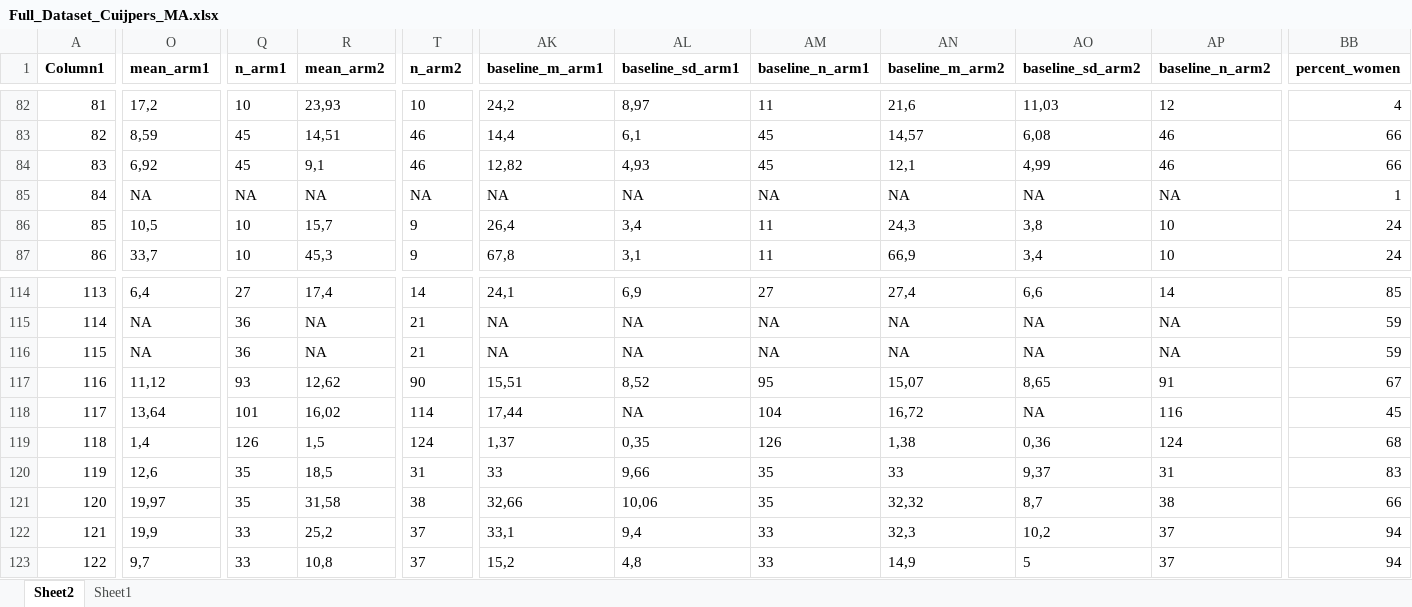
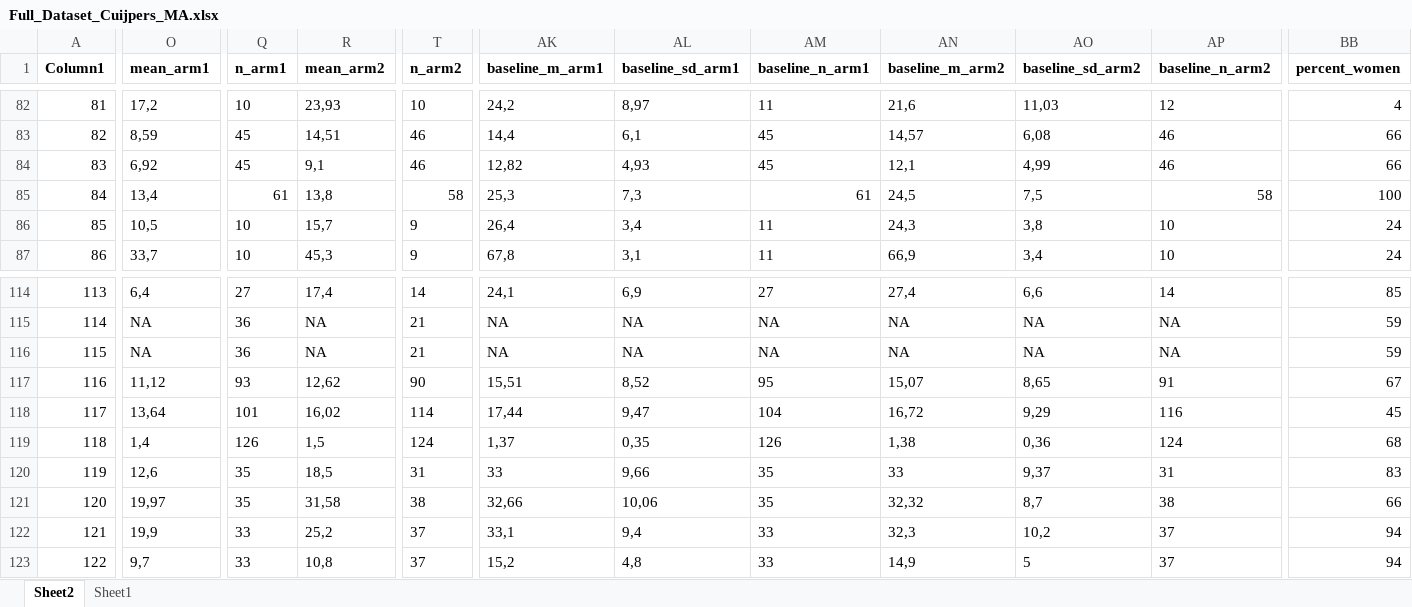
Before and after one commit to transatlantic-comppsych/apples_oranges, an Excel workbook: Full_Dataset_Cuijpers_MA.xlsx, sheet Sheet2, drawn as a sheet; only a part is shown, gaps mark what is left out; values as stored, in another font and other column widths than the file's, no borders; table styles not drawn; the diff names each change by its address in the sheet, - before the commit and + after, or states it on an @@ line.

Commit message:
Extracted / imputed data for psy studies that we were missing cohens ds for.

```diff
--- a/Full_Dataset_Cuijpers_MA.xlsx (sheet Sheet2)
+++ b/Full_Dataset_Cuijpers_MA.xlsx (sheet Sheet2)
-O85 (mean_arm1): NA
+O85 (mean_arm1): 13,4
-Q85 (n_arm1): NA
+Q85 (n_arm1): 61
-R85 (mean_arm2): NA
+R85 (mean_arm2): 13,8
-T85 (n_arm2): NA
+T85 (n_arm2): 58
-AK85 (baseline_m_arm1): NA
+AK85 (baseline_m_arm1): 25,3
-AL85 (baseline_sd_arm1): NA
+AL85 (baseline_sd_arm1): 7,3
-AM85 (baseline_n_arm1): NA
+AM85 (baseline_n_arm1): 61
-AN85 (baseline_m_arm2): NA
+AN85 (baseline_m_arm2): 24,5
-AO85 (baseline_sd_arm2): NA
+AO85 (baseline_sd_arm2): 7,5
-AP85 (baseline_n_arm2): NA
+AP85 (baseline_n_arm2): 58
-BB85 (percent_women): 1
+BB85 (percent_women): 100
-AL118 (baseline_sd_arm1): NA
+AL118 (baseline_sd_arm1): 9,47
-AO118 (baseline_sd_arm2): NA
+AO118 (baseline_sd_arm2): 9,29
```
Also changed, not shown: columns_with_missing_values.xlsx, columns_with_missing_values_updated.xlsx, 3 other files.
